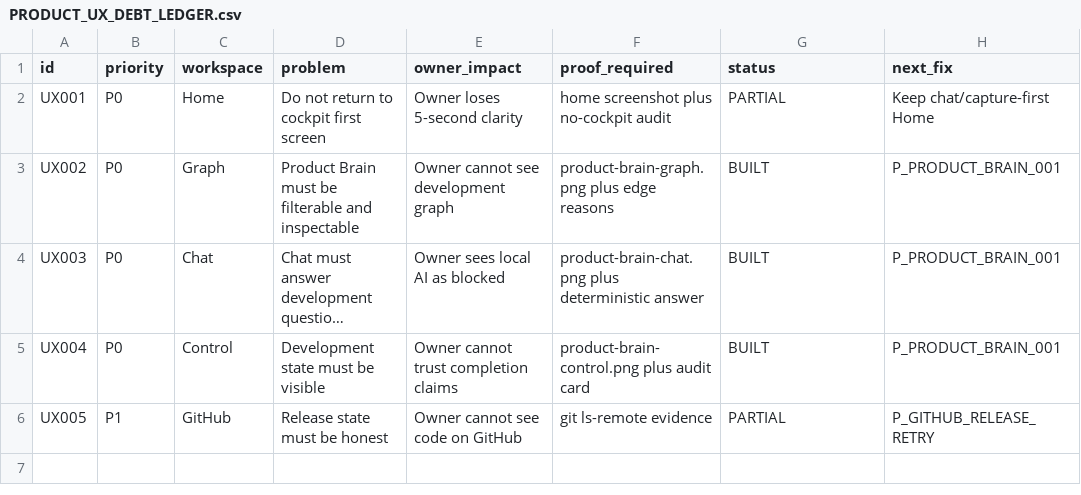
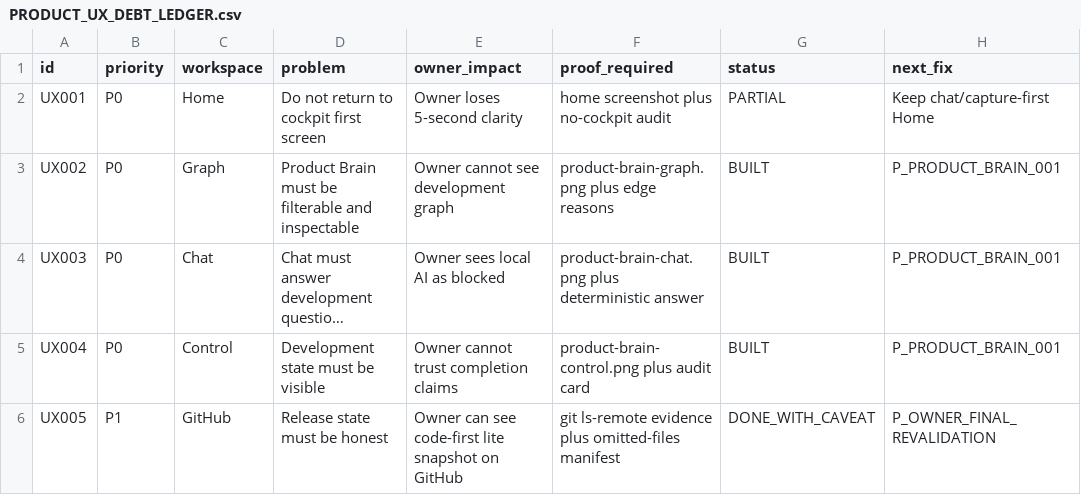
Before and after one commit to ddotdanyaa/lifeos-final33, a CSV file: docs/product_brain/PRODUCT_UX_DEBT_LEDGER.csv, drawn as a sheet; long unchanged cells end in …; the diff names each change by its address in the sheet, - before the commit and + after, or states it on an @@ line.

```diff
--- a/docs/product_brain/PRODUCT_UX_DEBT_LEDGER.csv
+++ b/docs/product_brain/PRODUCT_UX_DEBT_LEDGER.csv
-E6 (owner_impact): Owner cannot see code on GitHub
+E6 (owner_impact): Owner can see code-first lite snapshot on GitHub
-F6 (proof_required): git ls-remote evidence
+F6 (proof_required): git ls-remote evidence plus omitted-files manifest
-G6 (status): PARTIAL
+G6 (status): DONE_WITH_CAVEAT
-H6 (next_fix): P_GITHUB_RELEASE_RETRY
+H6 (next_fix): P_OWNER_FINAL_REVALIDATION
```
Also changed, not shown: docs/product_brain/PRODUCT_BUG_LEDGER.csv, docs/qc/OWNER_RESCUE_1000_RISK_LEDGER.csv, 17 other files.
